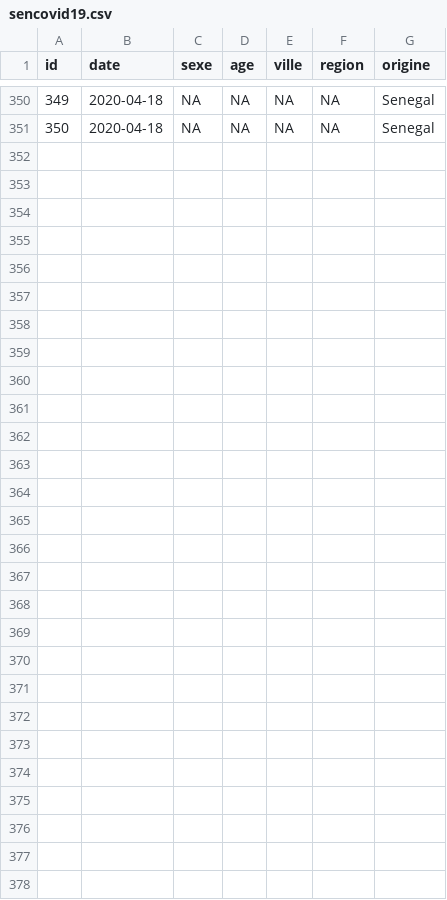
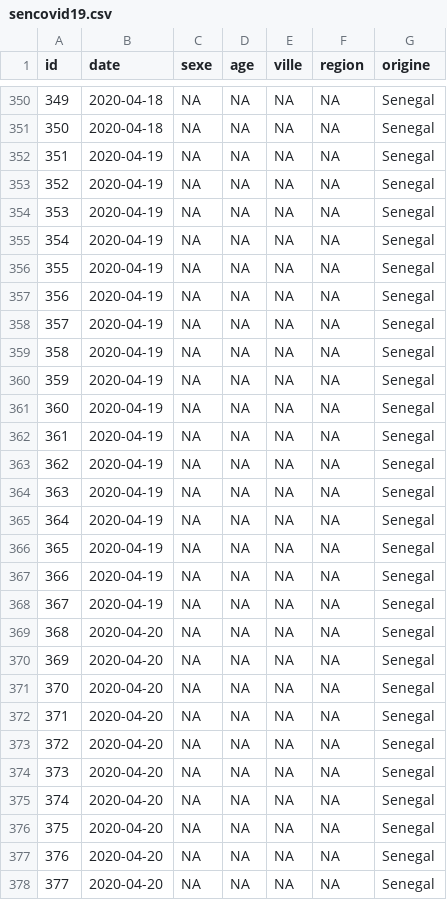
Before and after one commit to epinotes/sencovid19, a CSV file: data/sencovid19.csv, drawn as a sheet; only a part is shown, gaps mark what is left out; the diff names each change by its address in the sheet, - before the commit and + after, or states it on an @@ line.

```diff
--- a/data/sencovid19.csv
+++ b/data/sencovid19.csv
+row 352: 351 | 2020-04-19 | NA | NA | NA | NA | Senegal
+row 353: 352 | 2020-04-19 | NA | NA | NA | NA | Senegal
+row 354: 353 | 2020-04-19 | NA | NA | NA | NA | Senegal
+row 355: 354 | 2020-04-19 | NA | NA | NA | NA | Senegal
+row 356: 355 | 2020-04-19 | NA | NA | NA | NA | Senegal
+row 357: 356 | 2020-04-19 | NA | NA | NA | NA | Senegal
+row 358: 357 | 2020-04-19 | NA | NA | NA | NA | Senegal
+row 359: 358 | 2020-04-19 | NA | NA | NA | NA | Senegal
+row 360: 359 | 2020-04-19 | NA | NA | NA | NA | Senegal
+row 361: 360 | 2020-04-19 | NA | NA | NA | NA | Senegal
+row 362: 361 | 2020-04-19 | NA | NA | NA | NA | Senegal
+row 363: 362 | 2020-04-19 | NA | NA | NA | NA | Senegal
+row 364: 363 | 2020-04-19 | NA | NA | NA | NA | Senegal
+row 365: 364 | 2020-04-19 | NA | NA | NA | NA | Senegal
+row 366: 365 | 2020-04-19 | NA | NA | NA | NA | Senegal
+row 367: 366 | 2020-04-19 | NA | NA | NA | NA | Senegal
+row 368: 367 | 2020-04-19 | NA | NA | NA | NA | Senegal
+row 369: 368 | 2020-04-20 | NA | NA | NA | NA | Senegal
+row 370: 369 | 2020-04-20 | NA | NA | NA | NA | Senegal
+row 371: 370 | 2020-04-20 | NA | NA | NA | NA | Senegal
+row 372: 371 | 2020-04-20 | NA | NA | NA | NA | Senegal
+row 373: 372 | 2020-04-20 | NA | NA | NA | NA | Senegal
+row 374: 373 | 2020-04-20 | NA | NA | NA | NA | Senegal
+row 375: 374 | 2020-04-20 | NA | NA | NA | NA | Senegal
+row 376: 375 | 2020-04-20 | NA | NA | NA | NA | Senegal
+row 377: 376 | 2020-04-20 | NA | NA | NA | NA | Senegal
+row 378: 377 | 2020-04-20 | NA | NA | NA | NA | Senegal
```
Also changed, not shown: 5 other files.
